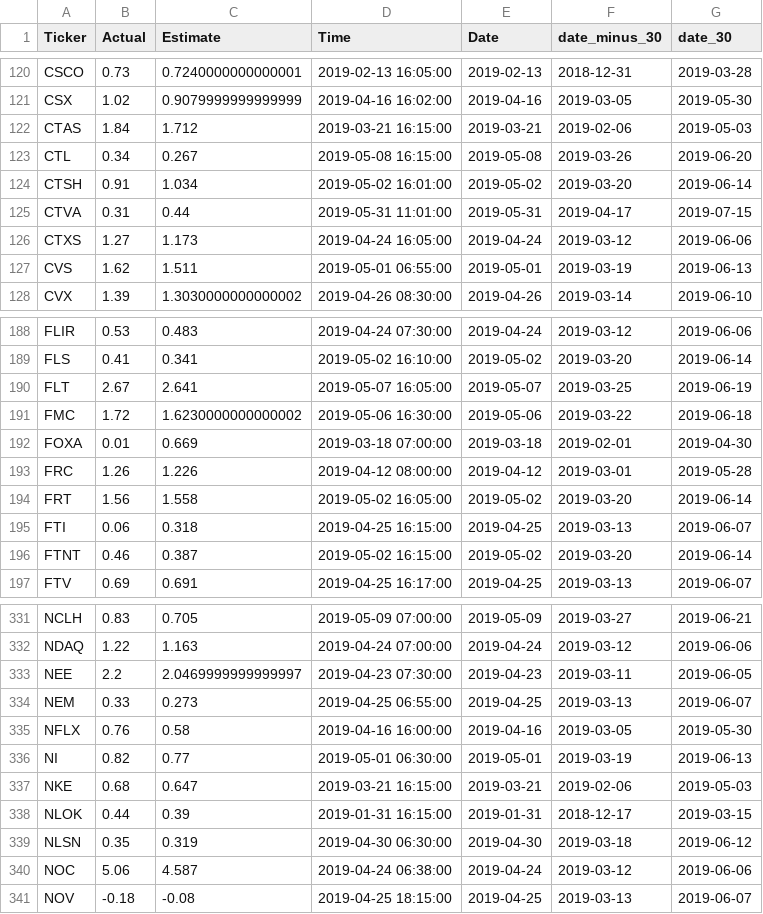
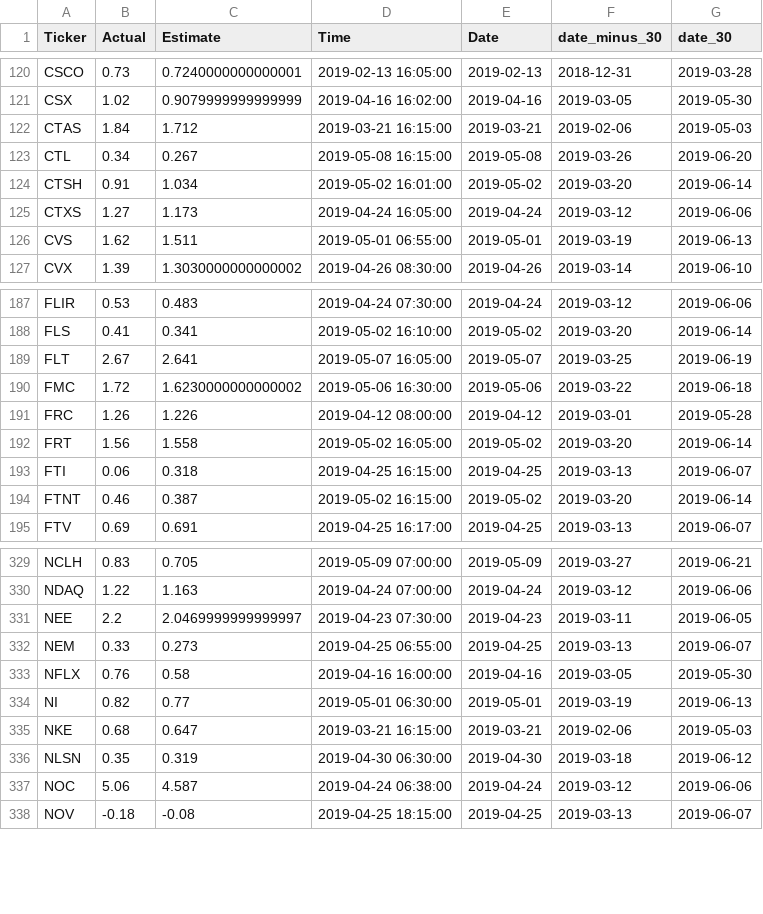
Before and after one commit to wl1830/SPY_equityResearch, a CSV file: SPY_EquityResearch/EPS_date_temp.csv, drawn as a sheet; only a part is shown, gaps mark what is left out.

```diff
--- a/SPY_EquityResearch/EPS_date_temp.csv
+++ b/SPY_EquityResearch/EPS_date_temp.csv
@@ -124,3 +124,2 @@ CTL,0.34,0.267,2019-05-08 16:15:00,2019-05-08,2019-03-26,2019-06-20
 CTSH,0.91,1.034,2019-05-02 16:01:00,2019-05-02,2019-03-20,2019-06-14
-CTVA,0.31,0.44,2019-05-31 11:01:00,2019-05-31,2019-04-17,2019-07-15
 CTXS,1.27,1.173,2019-04-24 16:05:00,2019-04-24,2019-03-12,2019-06-06
@@ -191,3 +190,2 @@ FLT,2.67,2.641,2019-05-07 16:05:00,2019-05-07,2019-03-25,2019-06-19
 FMC,1.72,1.6230000000000002,2019-05-06 16:30:00,2019-05-06,2019-03-22,2019-06-18
-FOXA,0.01,0.669,2019-03-18 07:00:00,2019-03-18,2019-02-01,2019-04-30
 FRC,1.26,1.226,2019-04-12 08:00:00,2019-04-12,2019-03-01,2019-05-28
@@ -337,3 +335,2 @@ NI,0.82,0.77,2019-05-01 06:30:00,2019-05-01,2019-03-19,2019-06-13
 NKE,0.68,0.647,2019-03-21 16:15:00,2019-03-21,2019-02-06,2019-05-03
-NLOK,0.44,0.39,2019-01-31 16:15:00,2019-01-31,2018-12-17,2019-03-15
 NLSN,0.35,0.319,2019-04-30 06:30:00,2019-04-30,2019-03-18,2019-06-12
```
Also changed, not shown: 3 other files.
